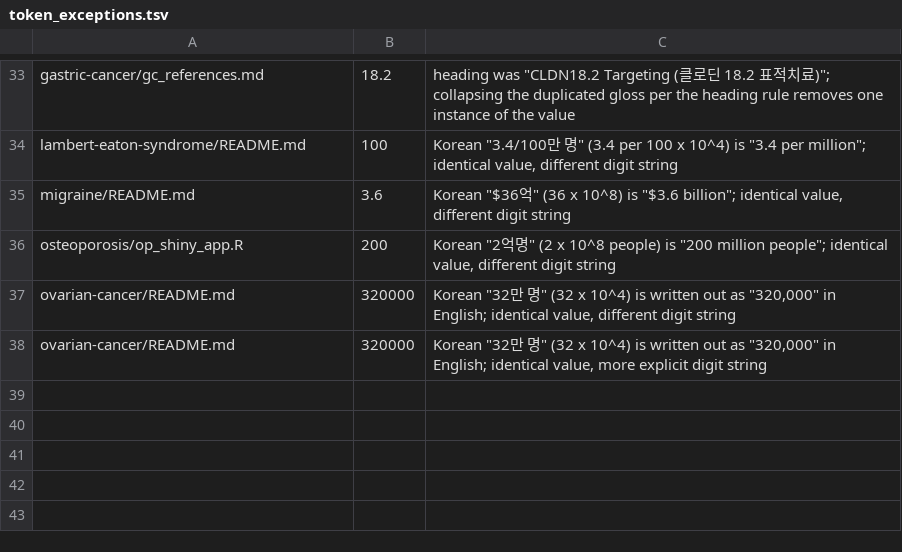
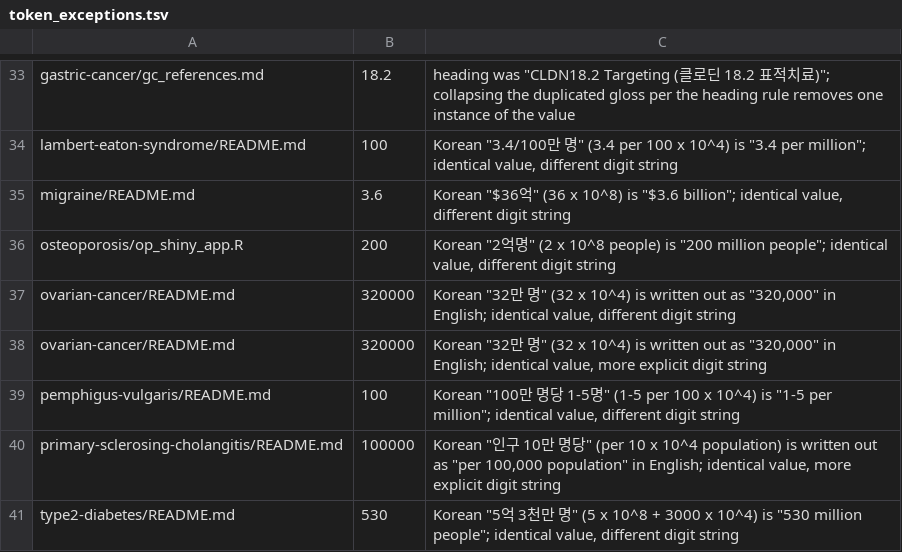
Before and after one commit to esqLABS/qsp-model-library-sungpil-han, a TSV file: translations/data/token_exceptions.tsv, drawn as a sheet; only a part is shown, gaps mark what is left out.

```diff
--- a/translations/data/token_exceptions.tsv
+++ b/translations/data/token_exceptions.tsv
@@ -38 +38,4 @@ ovarian-cancer/README.md	320000	Korean "32만 명" (32 x 10^4) is written out as
 ovarian-cancer/README.md	320000	Korean "32만 명" (32 x 10^4) is written out as "320,000" in English; identical value, more explicit digit string
+pemphigus-vulgaris/README.md	100	Korean "100만 명당 1-5명" (1-5 per 100 x 10^4) is "1-5 per million"; identical value, different digit string
+primary-sclerosing-cholangitis/README.md	100000	Korean "인구 10만 명당" (per 10 x 10^4 population) is written out as "per 100,000 population" in English; identical value, more explicit digit string
+type2-diabetes/README.md	530	Korean "5억 3천만 명" (5 x 10^8 + 3000 x 10^4) is "530 million people"; identical value, different digit string
```
Also changed, not shown: 13 other files.
